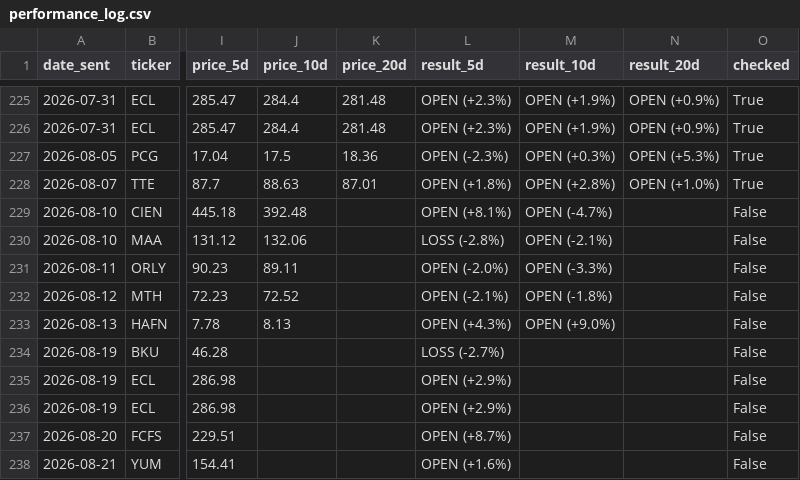
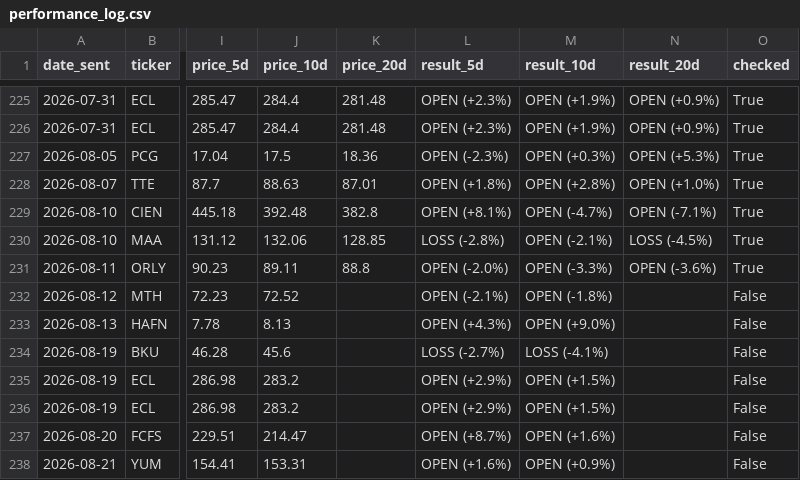
Before and after one commit to shakedazaria/stock-script-render, a CSV file: scanner_state/performance_log.csv, drawn as a sheet; only a part is shown, gaps mark what is left out; the diff names each change by its address in the sheet, - before the commit and + after, or states it on an @@ line.

```diff
--- a/scanner_state/performance_log.csv
+++ b/scanner_state/performance_log.csv
-K229 (price_20d): (empty)
+K229 (price_20d): 382.8
-N229 (result_20d): (empty)
+N229 (result_20d): OPEN (-7.1%)
-O229:O231 (checked): False
+O229:O231 (checked): True
-K230 (price_20d): (empty)
+K230 (price_20d): 128.85
-N230 (result_20d): (empty)
+N230 (result_20d): LOSS (-4.5%)
-K231 (price_20d): (empty)
+K231 (price_20d): 88.8
-N231 (result_20d): (empty)
+N231 (result_20d): OPEN (-3.6%)
-J234 (price_10d): (empty)
+J234 (price_10d): 45.6
-M234 (result_10d): (empty)
+M234 (result_10d): LOSS (-4.1%)
-J235:J236 (price_10d): (empty)
+J235:J236 (price_10d): 283.2
-M235:M236 (result_10d): (empty)
+M235:M236 (result_10d): OPEN (+1.5%)
-J237 (price_10d): (empty)
+J237 (price_10d): 214.47
-M237 (result_10d): (empty)
+M237 (result_10d): OPEN (+1.6%)
-J238 (price_10d): (empty)
+J238 (price_10d): 153.31
-M238 (result_10d): (empty)
+M238 (result_10d): OPEN (+0.9%)
```
Also changed, not shown: 5 other files.
